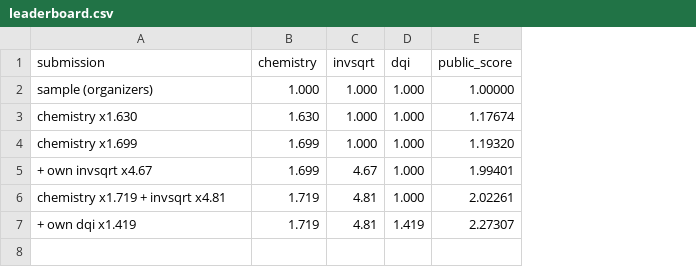
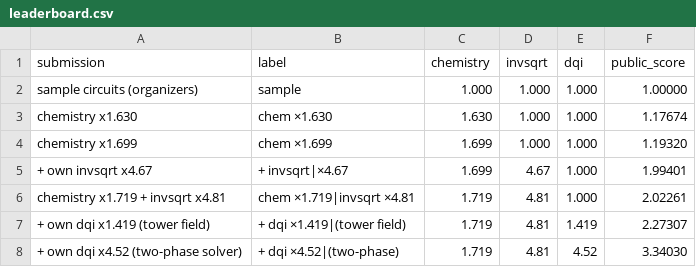
Before and after one commit to MaricelPS/verifiable-quantum-compilation, a CSV file: results/leaderboard.csv, drawn as a sheet; the diff names each change by its address in the sheet, - before the commit and + after, or states it on an @@ line.

Commit message:
dqi: constant-schedule two-phase decoder (x4.52); LB 3.340

```diff
--- a/results/leaderboard.csv
+++ b/results/leaderboard.csv
+column B (label), rows 2-7: sample | chem ×1.630 | chem ×1.699 | + invsqrt|×4.67 | chem ×1.719|invsqrt ×4.81 | + dqi ×1.419|(tower field)
-A2 (submission): sample (organizers)
+A2 (submission): sample circuits (organizers)
-A7 (submission): + own dqi x1.419
+A7 (submission): + own dqi x1.419 (tower field)
+row 8: + own dqi x4.52 (two-phase solver) | + dqi ×4.52|(two-phase) | 1.719 | 4.81 | 4.52 | 3.34030
```
Also changed, not shown: dqi/results/stage_profile.csv, 20 other files.
